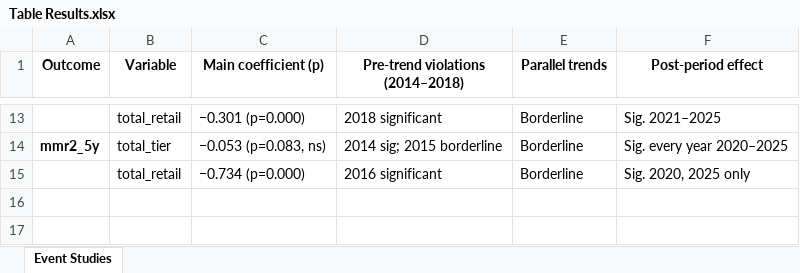
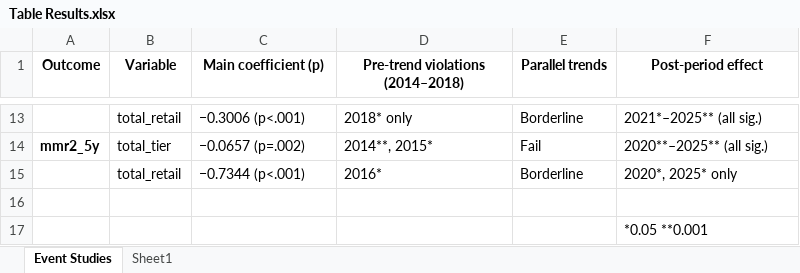
Before and after one commit to jubo-git/Project, an Excel workbook: 4. output/Table Results.xlsx, sheet Event Studies, drawn as a sheet; only a part is shown, gaps mark what is left out; values as stored, in another font and other column widths than the file's, no borders; conditional formats and table styles not drawn; removed rows and columns are numbered as before the commit, all else as after; the diff covers the shown part only; the diff names each change by its address in the sheet, - before the commit and + after, or states it on an @@ line.

```diff
--- a/4. output/Table Results.xlsx (sheet Event Studies)
+++ b/4. output/Table Results.xlsx (sheet Event Studies)
+sheet tab: Sheet1
-C13 (Main coefficient (p)): −0.301 (p=0.000)
+C13 (Main coefficient (p)): −0.3006 (p<.001)
-D13 (Pre-trend violations (2014–2018)): 2018 significant
+D13 (Pre-trend violations (2014–2018)): 2018* only
-F13 (Post-period effect): Sig. 2021–2025
+F13 (Post-period effect): 2021*–2025** (all sig.)
-row 14: mmr2_5y | total_tier | −0.053 (p=0.083, ns) | 2014 sig; 2015 borderline | Borderline | Sig. every year 2020–2025
+row 14: mmr2_5y | total_tier | −0.0657 (p=.002) | 2014**, 2015* | Fail | 2020**–2025** (all sig.)
-C15 (Main coefficient (p)): −0.734 (p=0.000)
+C15 (Main coefficient (p)): −0.7344 (p<.001)
-D15 (Pre-trend violations (2014–2018)): 2016 significant
+D15 (Pre-trend violations (2014–2018)): 2016*
-F15 (Post-period effect): Sig. 2020, 2025 only
+F15 (Post-period effect): 2020*, 2025* only
+row 16: (empty)
+row 17:  |  |  |  |  | *0.05 **0.001
```
Also changed, not shown: 2 added rows, 2 removed rows, 27 edited cells and cell formats elsewhere in this sheet, 4 other files.
